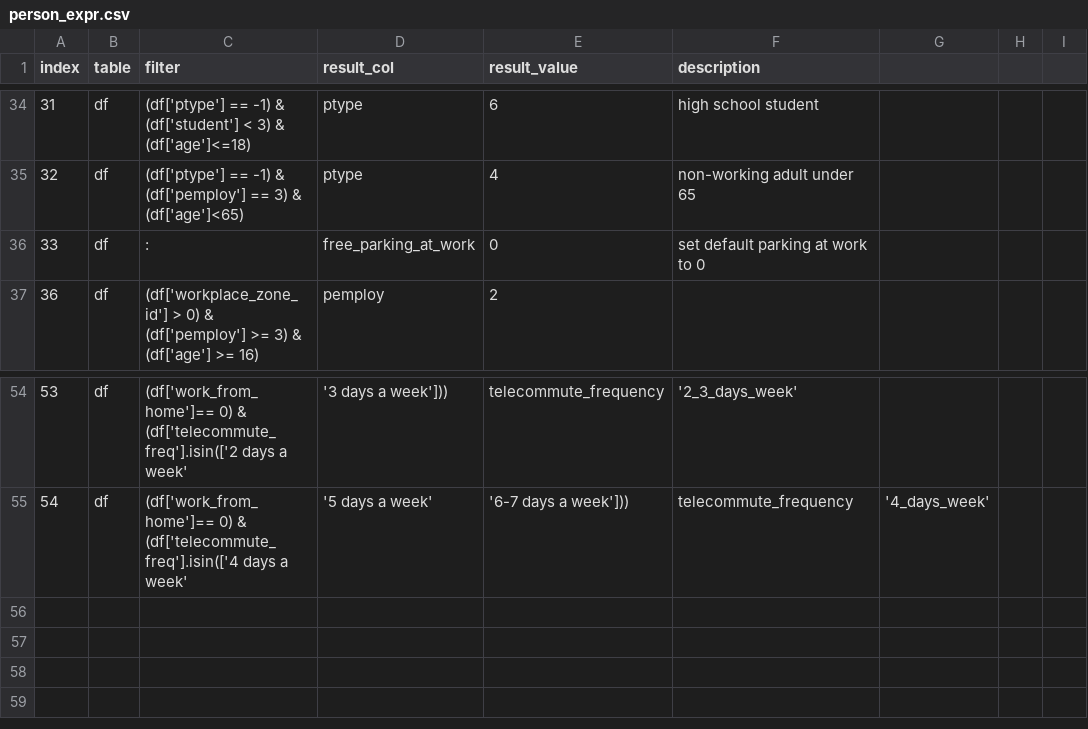
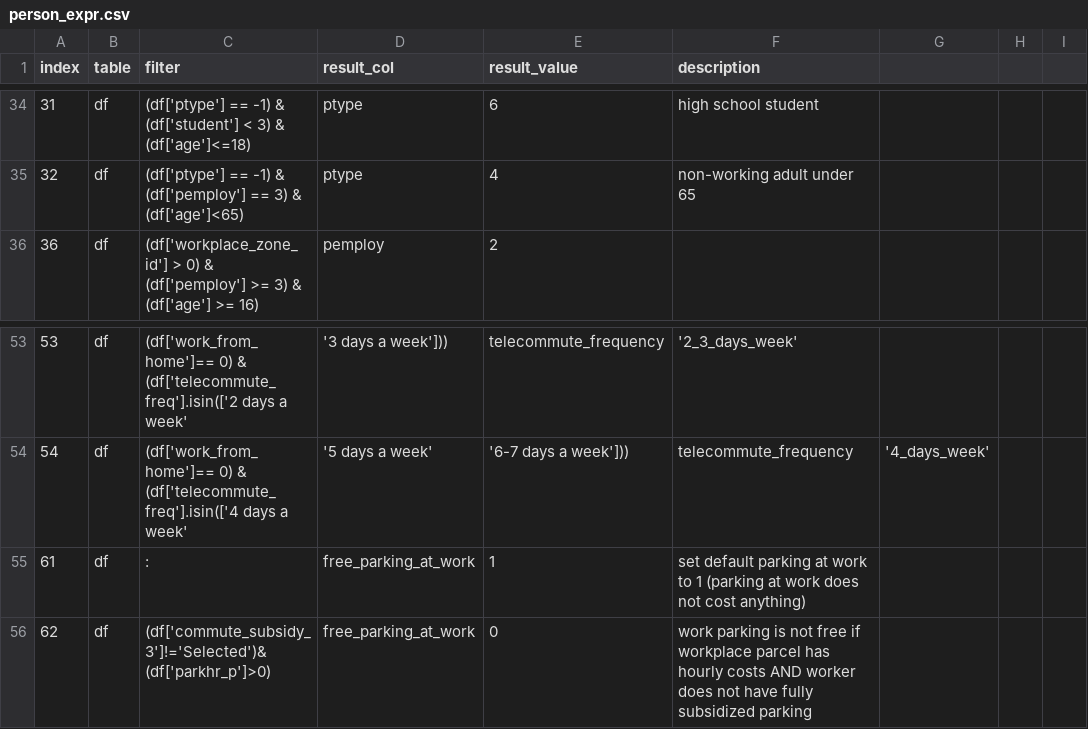
Before and after one commit to psrc/survey-conversion, a CSV file: activitysim_psrc/inputs/2023/person_expr.csv, drawn as a sheet; only a part is shown, gaps mark what is left out.

Commit message:
adding skims writing uncloned households with skims using standard elmer tables recalculating weights for cloned records adding free parking data bug fix for tour arrival/departure time fields

```diff
--- a/activitysim_psrc/inputs/2023/person_expr.csv
+++ b/activitysim_psrc/inputs/2023/person_expr.csv
@@ -35,3 +35,2 @@
 32,df,(df['ptype'] == -1) & (df['pemploy'] == 3) & (df['age']<65),ptype,4,non-working adult under 65
-33,df,:,free_parking_at_work,0,set default parking at work to 0
 36,df,(df['workplace_zone_id'] > 0) & (df['pemploy'] >= 3) & (df['age'] >= 16),pemploy,2,
@@ -55 +54,3 @@
 54,df,(df['work_from_home']== 0) & (df['telecommute_freq'].isin(['4 days a week','5 days a week','6-7 days a week'])),telecommute_frequency,'4_days_week',
+61,df,:,free_parking_at_work,1,set default parking at work to 1 (parking at work does not cost anything)
+62,df,(df['commute_subsidy_3']!='Selected')&(df['parkhr_p']>0),free_parking_at_work,0,work parking is not free if workplace parcel has hourly costs AND worker does not have fully subsidized parking
```
Also changed, not shown: activitysim_psrc/inputs/2023/hh_expr.csv, 9 other files.
